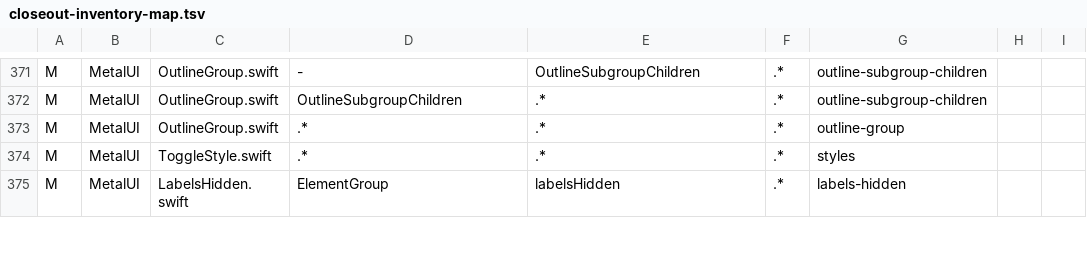
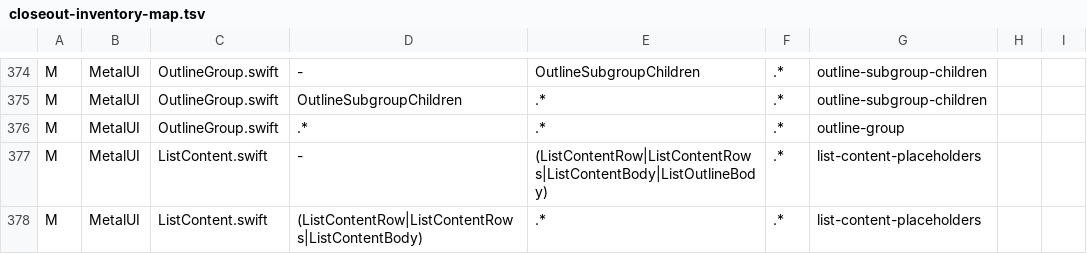
Before and after one commit to mburger89/MetalUI, a TSV file: docs/probes/closeout-inventory-map.tsv, drawn as a sheet; only a part is shown, gaps mark what is left out; the shorter side is filled out with more unchanged rows; the diff covers the shown part only.

```diff
--- a/docs/probes/closeout-inventory-map.tsv
+++ b/docs/probes/closeout-inventory-map.tsv
@@ -373 +376,3 @@ M	MetalUI	OutlineGroup.swift	OutlineSubgroupChildren	.*	.*	outline-subgroup-chil
 M	MetalUI	OutlineGroup.swift	.*	.*	.*	outline-group
+M	MetalUI	ListContent.swift	-	(ListContentRow|ListContentRows|ListContentBody|ListOutlineBody)	.*	list-content-placeholders
+M	MetalUI	ListContent.swift	(ListContentRow|ListContentRows|ListContentBody)	.*	.*	list-content-placeholders
```
Also changed, not shown: 5 added rows elsewhere in this file, 13 other files.
